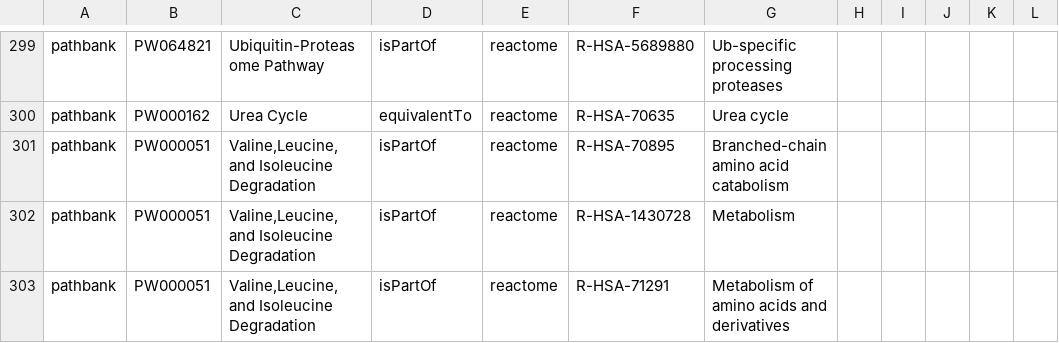
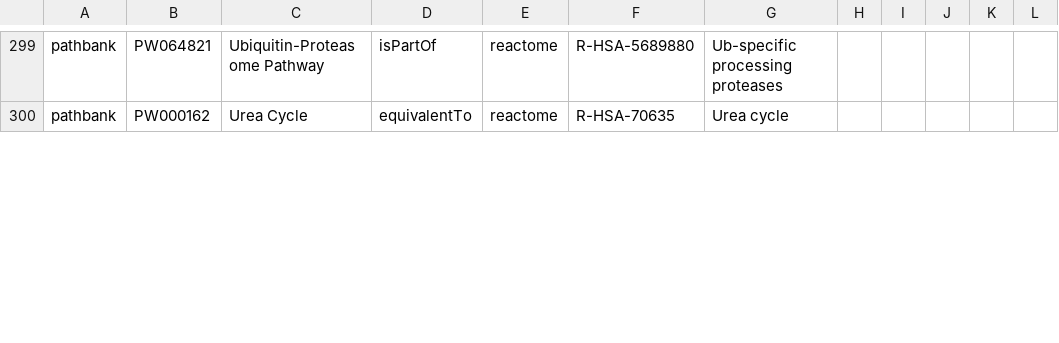
Before and after one commit to ComPath/compath-resources, a CSV file: mappings/pathbank_reactome.csv, drawn as a sheet; only a part is shown, gaps mark what is left out; the diff covers the shown part only.

```diff
--- a/mappings/pathbank_reactome.csv
+++ b/mappings/pathbank_reactome.csv
@@ -300,4 +300 @@ pathbank,PW064821,Ubiquitin-Proteasome Pathway,isPartOf,reactome,R-HSA-5689880,U
 pathbank,PW000162,Urea Cycle,equivalentTo,reactome,R-HSA-70635,Urea cycle
-pathbank,PW000051,"Valine,Leucine,and Isoleucine Degradation",isPartOf,reactome,R-HSA-70895,Branched-chain amino acid catabolism
-pathbank,PW000051,"Valine,Leucine,and Isoleucine Degradation",isPartOf,reactome,R-HSA-1430728,Metabolism
-pathbank,PW000051,"Valine,Leucine,and Isoleucine Degradation",isPartOf,reactome,R-HSA-71291,Metabolism of amino acids and derivatives
```
Also changed, not shown: 3 added rows and 21 edited cells elsewhere in this file, mappings/pathbank_kegg.csv, mappings/pathbank_wikipathways.csv.
